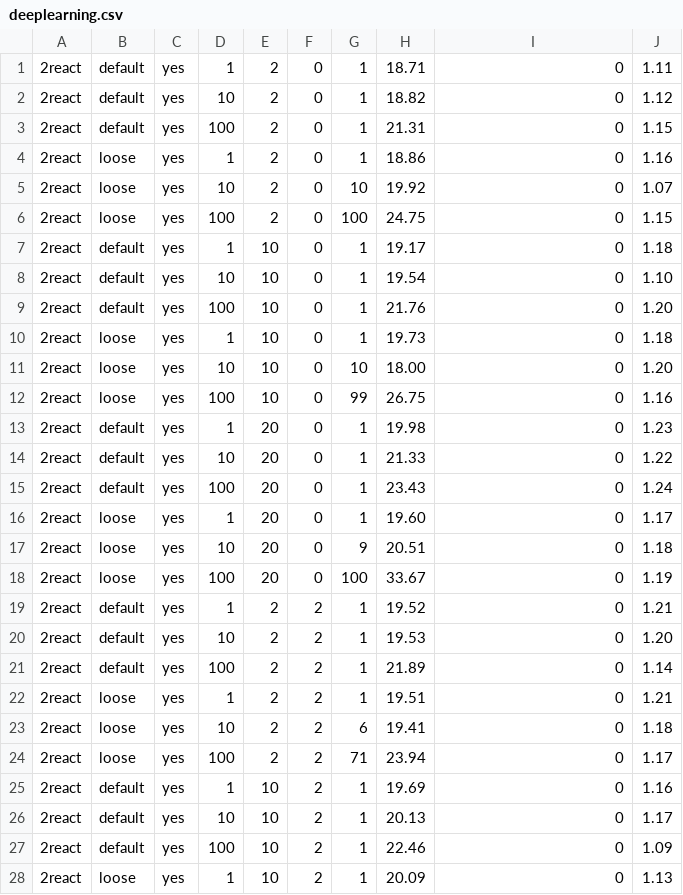
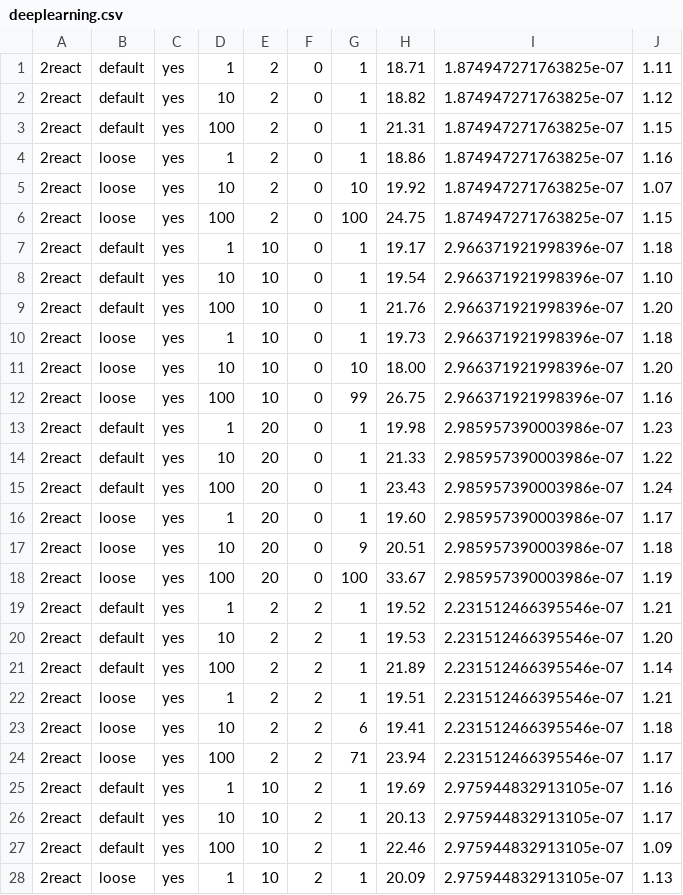
Before and after one commit to landonjefftaylor/combined_ragtimer, a CSV file: results/commute/deeplearning.csv, drawn as a sheet; only a part is shown; the diff covers the shown part only.

Commit message:
results

```diff
--- a/results/commute/deeplearning.csv
+++ b/results/commute/deeplearning.csv
@@ -1,28 +1,28 @@
-2react,default,yes,1,2,0,1,18.71,0,1.11
-2react,default,yes,10,2,0,1,18.82,0,1.12
-2react,default,yes,100,2,0,1,21.31,0,1.15
-2react,loose,yes,1,2,0,1,18.86,0,1.16
-2react,loose,yes,10,2,0,10,19.92,0,1.07
-2react,loose,yes,100,2,0,100,24.75,0,1.15
-2react,default,yes,1,10,0,1,19.17,0,1.18
-2react,default,yes,10,10,0,1,19.54,0,1.10
-2react,default,yes,100,10,0,1,21.76,0,1.20
-2react,loose,yes,1,10,0,1,19.73,0,1.18
-2react,loose,yes,10,10,0,10,18.00,0,1.20
-2react,loose,yes,100,10,0,99,26.75,0,1.16
-2react,default,yes,1,20,0,1,19.98,0,1.23
-2react,default,yes,10,20,0,1,21.33,0,1.22
-2react,default,yes,100,20,0,1,23.43,0,1.24
-2react,loose,yes,1,20,0,1,19.60,0,1.17
-2react,loose,yes,10,20,0,9,20.51,0,1.18
-2react,loose,yes,100,20,0,100,33.67,0,1.19
-2react,default,yes,1,2,2,1,19.52,0,1.21
-2react,default,yes,10,2,2,1,19.53,0,1.20
-2react,default,yes,100,2,2,1,21.89,0,1.14
-2react,loose,yes,1,2,2,1,19.51,0,1.21
-2react,loose,yes,10,2,2,6,19.41,0,1.18
-2react,loose,yes,100,2,2,71,23.94,0,1.17
-2react,default,yes,1,10,2,1,19.69,0,1.16
-2react,default,yes,10,10,2,1,20.13,0,1.17
-2react,default,yes,100,10,2,1,22.46,0,1.09
-2react,loose,yes,1,10,2,1,20.09,0,1.13
+2react,default,yes,1,2,0,1,18.71,1.874947271763825e-07,1.11
+2react,default,yes,10,2,0,1,18.82,1.874947271763825e-07,1.12
+2react,default,yes,100,2,0,1,21.31,1.874947271763825e-07,1.15
+2react,loose,yes,1,2,0,1,18.86,1.874947271763825e-07,1.16
+2react,loose,yes,10,2,0,10,19.92,1.874947271763825e-07,1.07
+2react,loose,yes,100,2,0,100,24.75,1.874947271763825e-07,1.15
+2react,default,yes,1,10,0,1,19.17,2.966371921998396e-07,1.18
+2react,default,yes,10,10,0,1,19.54,2.966371921998396e-07,1.10
+2react,default,yes,100,10,0,1,21.76,2.966371921998396e-07,1.20
+2react,loose,yes,1,10,0,1,19.73,2.966371921998396e-07,1.18
+2react,loose,yes,10,10,0,10,18.00,2.966371921998396e-07,1.20
+2react,loose,yes,100,10,0,99,26.75,2.966371921998396e-07,1.16
+2react,default,yes,1,20,0,1,19.98,2.985957390003986e-07,1.23
+2react,default,yes,10,20,0,1,21.33,2.985957390003986e-07,1.22
+2react,default,yes,100,20,0,1,23.43,2.985957390003986e-07,1.24
+2react,loose,yes,1,20,0,1,19.60,2.985957390003986e-07,1.17
+2react,loose,yes,10,20,0,9,20.51,2.985957390003986e-07,1.18
+2react,loose,yes,100,20,0,100,33.67,2.985957390003986e-07,1.19
+2react,default,yes,1,2,2,1,19.52,2.231512466395546e-07,1.21
+2react,default,yes,10,2,2,1,19.53,2.231512466395546e-07,1.20
+2react,default,yes,100,2,2,1,21.89,2.231512466395546e-07,1.14
+2react,loose,yes,1,2,2,1,19.51,2.231512466395546e-07,1.21
+2react,loose,yes,10,2,2,6,19.41,2.231512466395546e-07,1.18
+2react,loose,yes,100,2,2,71,23.94,2.231512466395546e-07,1.17
+2react,default,yes,1,10,2,1,19.69,2.975944832913105e-07,1.16
+2react,default,yes,10,10,2,1,20.13,2.975944832913105e-07,1.17
+2react,default,yes,100,10,2,1,22.46,2.975944832913105e-07,1.09
+2react,loose,yes,1,10,2,1,20.09,2.975944832913105e-07,1.13
```
Also changed, not shown: 134 edited cells elsewhere in this file, 3 other files.
